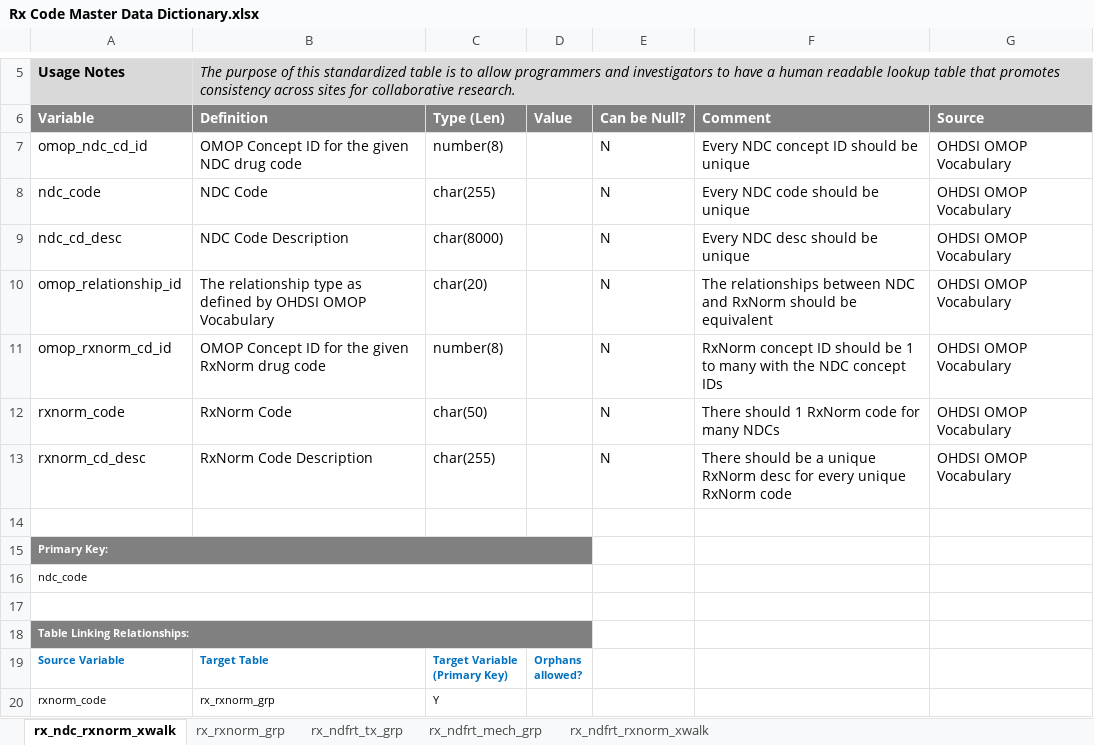
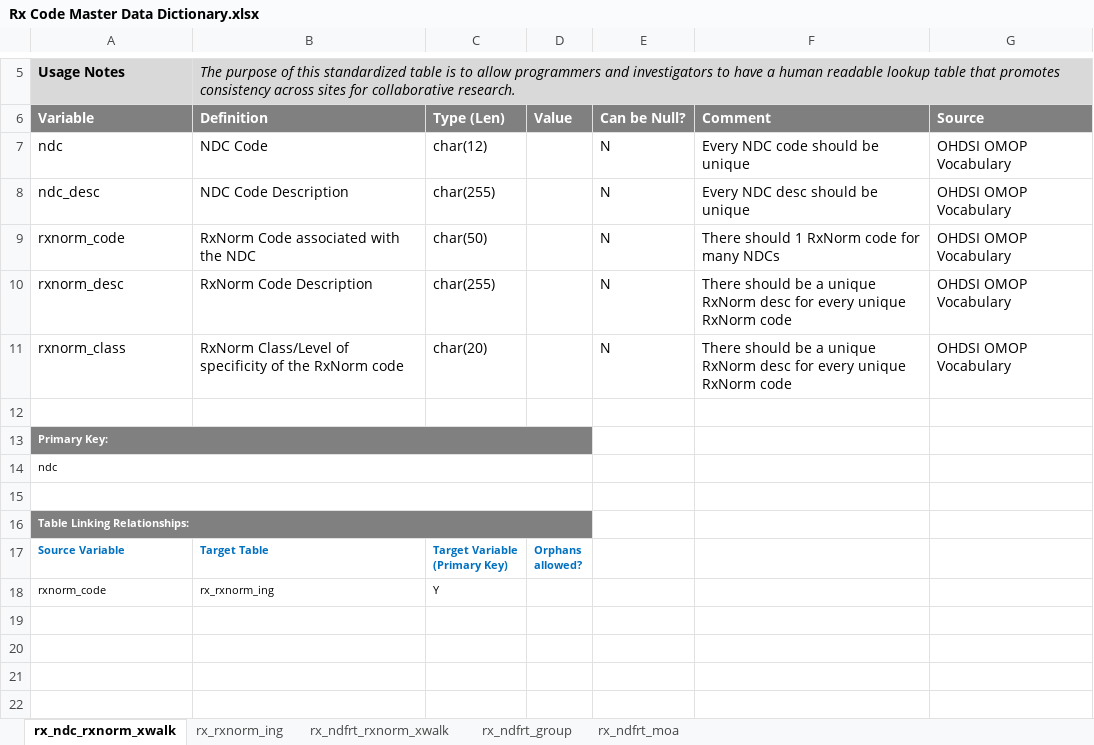
Before and after one commit to kpwhri/Rx-DrugTerminology, an Excel workbook: documentation/Rx Code Master Data Dictionary.xlsx, sheet rx_ndc_rxnorm_xwalk, drawn as a sheet; only a part is shown, gaps mark what is left out; values as stored, in another font and other column widths than the file's, no borders; removed rows and columns are numbered as before the commit, all else as after; the diff names each change by its address in the sheet, - before the commit and + after, or states it on an @@ line.

```diff
--- a/documentation/Rx Code Master Data Dictionary.xlsx (sheet rx_ndc_rxnorm_xwalk)
+++ b/documentation/Rx Code Master Data Dictionary.xlsx (sheet rx_ndc_rxnorm_xwalk)
-sheet tab: rx_rxnorm_grp
-sheet tab: rx_ndfrt_tx_grp
-sheet tab: rx_ndfrt_mech_grp
+sheet tab: rx_rxnorm_ing
+sheet tab: rx_ndfrt_group
+sheet tab: rx_ndfrt_moa
-row 7: omop_ndc_cd_id | OMOP Concept ID for the given NDC drug code | number(8) |  | N | Every NDC concept ID should be unique | OHDSI OMOP Vocabulary
-A7 (Variable): ndc_code
+A7 (Variable): ndc
-C7 (Type (Len)): char(255)
+C7 (Type (Len)): char(12)
-A8 (Variable): ndc_cd_desc
+A8 (Variable): ndc_desc
-C8 (Type (Len)): char(8000)
+C8 (Type (Len)): char(255)
-row 10: omop_relationship_id | The relationship type as defined by OHDSI OMOP Vocabulary | char(20) |  | N | The relationships between NDC and RxNorm should be equivalent | OHDSI OMOP Vocabulary
-row 11: omop_rxnorm_cd_id | OMOP Concept ID for the given RxNorm drug code | number(8) |  | N | RxNorm concept ID should be 1 to many with the NDC concept IDs | OHDSI OMOP Vocabulary
-B9 (Definition): RxNorm Code
+B9 (Definition): RxNorm Code associated with the NDC
-A10 (Variable): rxnorm_cd_desc
+A10 (Variable): rxnorm_desc
+row 11: rxnorm_class | RxNorm Class/Level of specificity of the RxNorm code | char(20) |  | N | There should be a unique RxNorm desc for every unique RxNorm code | OHDSI OMOP Vocabulary
-A14 (Variable): ndc_code
+A14 (Variable): ndc
-B18 (Definition): rx_rxnorm_grp
+B18 (Definition): rx_rxnorm_ing
```
Also changed, not shown: sheet rx_ndfrt_rxnorm_xwalk.
